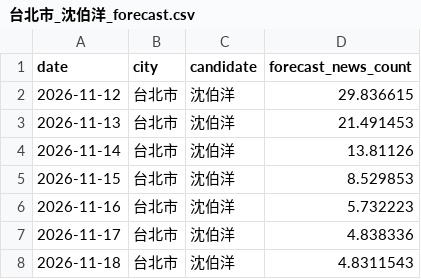
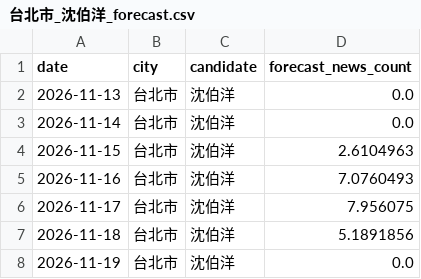
Before and after one commit to sean756925/SixMunicipalitiesPredictor, a CSV file: data/forecast/台北市_沈伯洋_forecast.csv, drawn as a sheet.

```diff
--- a/data/forecast/台北市_沈伯洋_forecast.csv
+++ b/data/forecast/台北市_沈伯洋_forecast.csv
@@ -1,8 +1,8 @@
 date,city,candidate,forecast_news_count
-2026-11-12,台北市,沈伯洋,29.836615
-2026-11-13,台北市,沈伯洋,21.491453
-2026-11-14,台北市,沈伯洋,13.81126
-2026-11-15,台北市,沈伯洋,8.529853
-2026-11-16,台北市,沈伯洋,5.732223
-2026-11-17,台北市,沈伯洋,4.838336
-2026-11-18,台北市,沈伯洋,4.8311543
+2026-11-13,台北市,沈伯洋,0.0
+2026-11-14,台北市,沈伯洋,0.0
+2026-11-15,台北市,沈伯洋,2.6104963
+2026-11-16,台北市,沈伯洋,7.0760493
+2026-11-17,台北市,沈伯洋,7.956075
+2026-11-18,台北市,沈伯洋,5.1891856
+2026-11-19,台北市,沈伯洋,0.0
```
Also changed, not shown: data/features/voice_features.csv, data/forecast/台南市_陳亭妃_forecast.csv, 24 other files.
